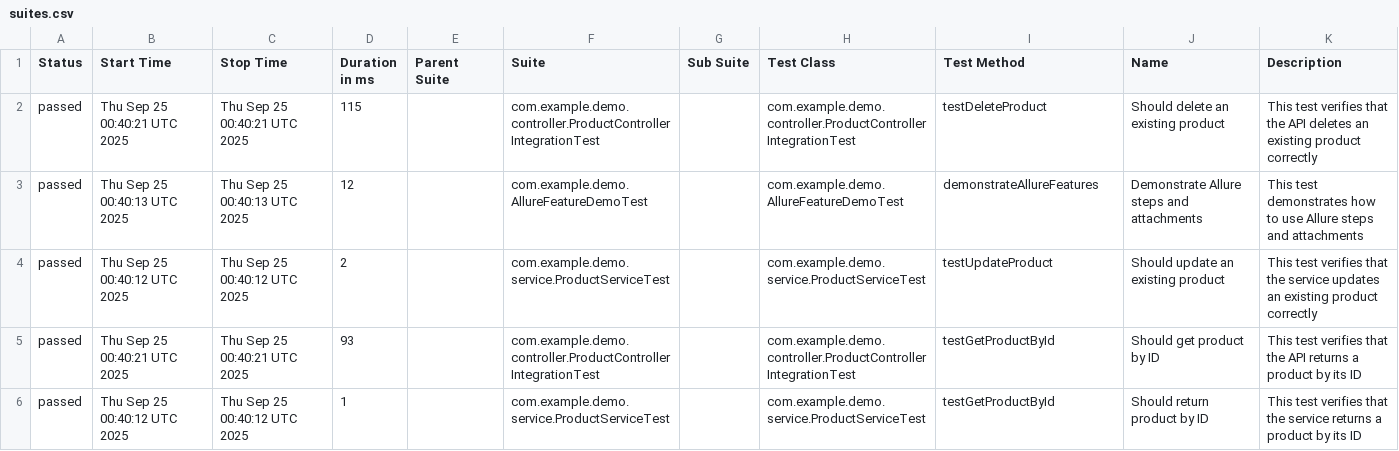
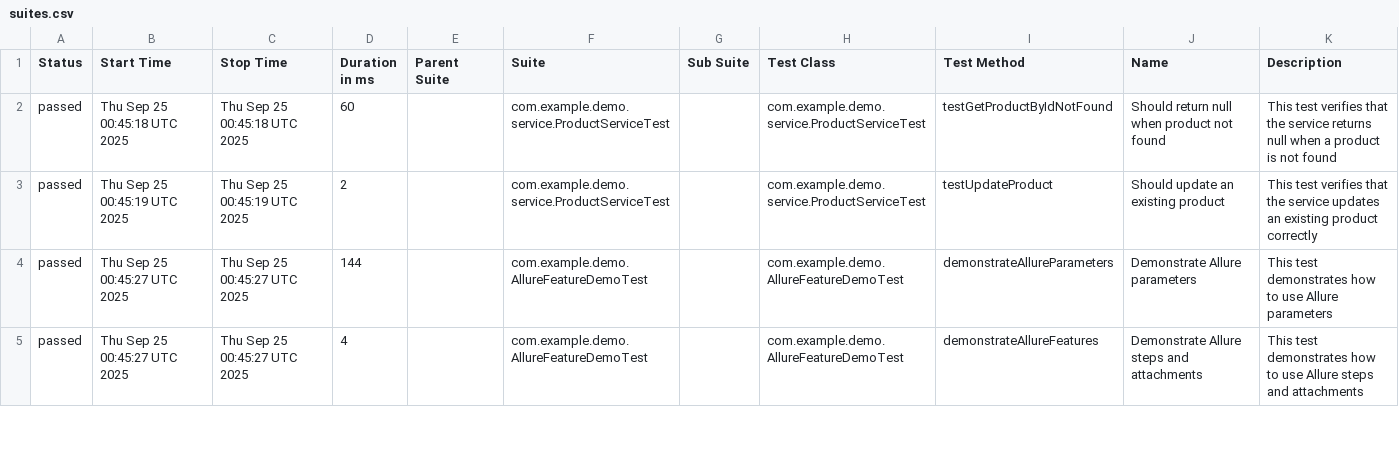
Before and after one commit to clebiovieira/spring-boot-allure-demo, a CSV file: main/data/suites.csv, drawn as a sheet; only a part is shown; the diff covers the shown part only.

```diff
--- a/main/data/suites.csv
+++ b/main/data/suites.csv
@@ -1,6 +1,5 @@
 "Status","Start Time","Stop Time","Duration in ms","Parent Suite","Suite","Sub Suite","Test Class","Test Method","Name","Description"
-"passed","Thu Sep 25 00:40:21 UTC 2025","Thu Sep 25 00:40:21 UTC 2025","115","","com.example.demo.controller.ProductControllerIntegrationTest","","com.example.demo.controller.ProductControllerIntegrationTest","testDeleteProduct","Should delete an existing product","This test verifies that the API deletes an existing product correctly"
-"passed","Thu Sep 25 00:40:13 UTC 2025","Thu Sep 25 00:40:13 UTC 2025","12","","com.example.demo.AllureFeatureDemoTest","","com.example.demo.AllureFeatureDemoTest","demonstrateAllureFeatures","Demonstrate Allure steps and attachments","This test demonstrates how to use Allure steps and attachments"
-"passed","Thu Sep 25 00:40:12 UTC 2025","Thu Sep 25 00:40:12 UTC 2025","2","","com.example.demo.service.ProductServiceTest","","com.example.demo.service.ProductServiceTest","testUpdateProduct","Should update an existing product","This test verifies that the service updates an existing product correctly"
-"passed","Thu Sep 25 00:40:21 UTC 2025","Thu Sep 25 00:40:21 UTC 2025","93","","com.example.demo.controller.ProductControllerIntegrationTest","","com.example.demo.controller.ProductControllerIntegrationTest","testGetProductById","Should get product by ID","This test verifies that the API returns a product by its ID"
-"passed","Thu Sep 25 00:40:12 UTC 2025","Thu Sep 25 00:40:12 UTC 2025","1","","com.example.demo.service.ProductServiceTest","","com.example.demo.service.ProductServiceTest","testGetProductById","Should return product by ID","This test verifies that the service returns a product by its ID"
+"passed","Thu Sep 25 00:45:18 UTC 2025","Thu Sep 25 00:45:18 UTC 2025","60","","com.example.demo.service.ProductServiceTest","","com.example.demo.service.ProductServiceTest","testGetProductByIdNotFound","Should return null when product not found","This test verifies that the service returns null when a product is not found"
+"passed","Thu Sep 25 00:45:19 UTC 2025","Thu Sep 25 00:45:19 UTC 2025","2","","com.example.demo.service.ProductServiceTest","","com.example.demo.service.ProductServiceTest","testUpdateProduct","Should update an existing product","This test verifies that the service updates an existing product correctly"
+"passed","Thu Sep 25 00:45:27 UTC 2025","Thu Sep 25 00:45:27 UTC 2025","144","","com.example.demo.AllureFeatureDemoTest","","com.example.demo.AllureFeatureDemoTest","demonstrateAllureParameters","Demonstrate Allure parameters","This test demonstrates how to use Allure parameters"
+"passed","Thu Sep 25 00:45:27 UTC 2025","Thu Sep 25 00:45:27 UTC 2025","4","","com.example.demo.AllureFeatureDemoTest","","com.example.demo.AllureFeatureDemoTest","demonstrateAllureFeatures","Demonstrate Allure steps and attachments","This test demonstrates how to use Allure steps and attachments"
```
Also changed, not shown: 3 added rows, 2 removed rows and 42 edited cells elsewhere in this file, main/data/behaviors.csv, 55 other files.
